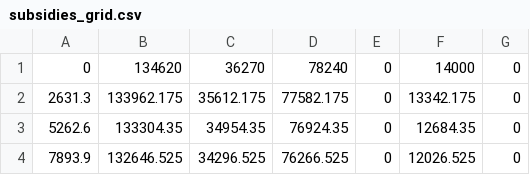
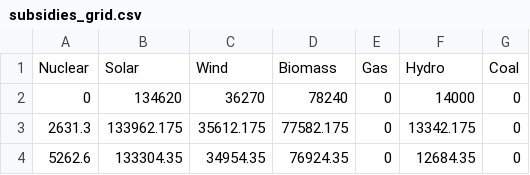
Before and after one commit to RobinJehn/moss, a CSV file: data/subsidies_grid.csv, drawn as a sheet; only a part is shown; the shorter side is filled out with more unchanged rows.

Commit message:
Update data

```diff
--- a/data/subsidies_grid.csv
+++ b/data/subsidies_grid.csv
@@ -1 +1,2 @@
+Nuclear,Solar,Wind,Biomass,Gas,Hydro,Coal
 0,134620,36270,78240,0,14000,0
```
